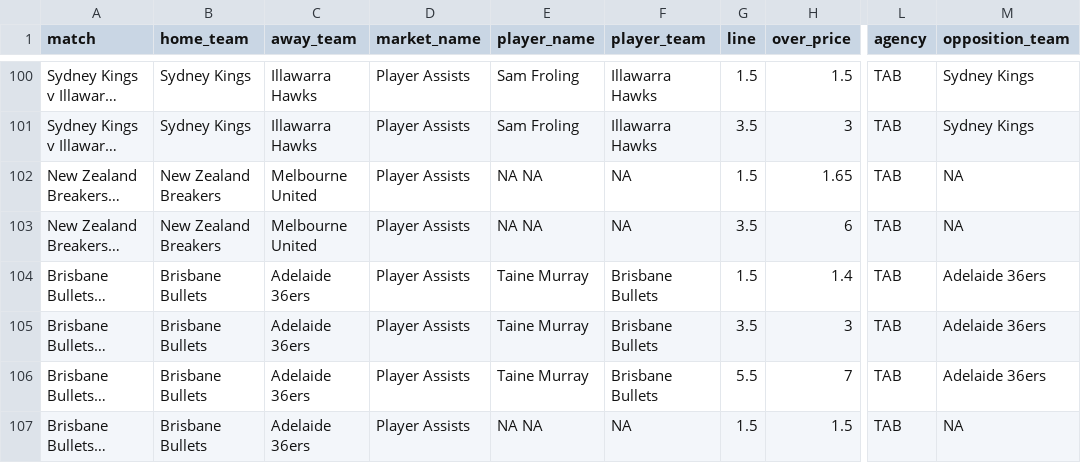
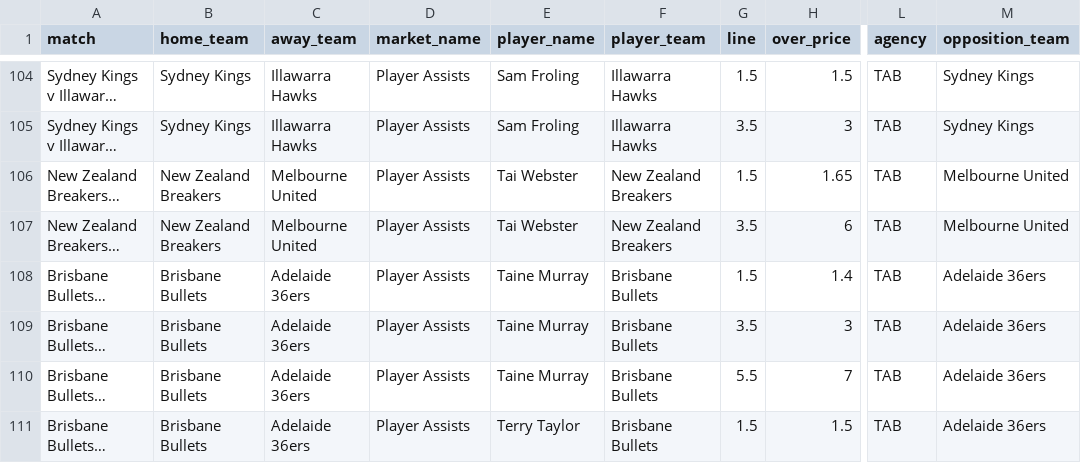
Before and after one commit to jamesbrown1417/NBL, a CSV file: Data/scraped_odds/tab_player_assists.csv, drawn as a sheet; only a part is shown, gaps mark what is left out; long unchanged cells end in …; addresses are those after the commit; the diff covers the shown part only; the diff names each change by its address in the sheet, - before the commit and + after, or states it on an @@ line.

```diff
--- a/Data/scraped_odds/tab_player_assists.csv
+++ b/Data/scraped_odds/tab_player_assists.csv
-E106:E107 (player_name): NA NA
+E106:E107 (player_name): Tai Webster
-F106:F107 (player_team): NA
+F106:F107 (player_team): New Zealand Breakers
-M106:M107 (opposition_team): NA
+M106:M107 (opposition_team): Melbourne United
-E111 (player_name): NA NA
+E111 (player_name): Terry Taylor
-F111 (player_team): NA
+F111 (player_team): Brisbane Bullets
-M111 (opposition_team): NA
+M111 (opposition_team): Adelaide 36ers
```
Also changed, not shown: 4 added rows and 39 edited cells elsewhere in this file, Data/scraped_odds/sportsbet_player_points.csv, Data/scraped_odds/sportsbet_player_rebounds.csv, 54 other files.
